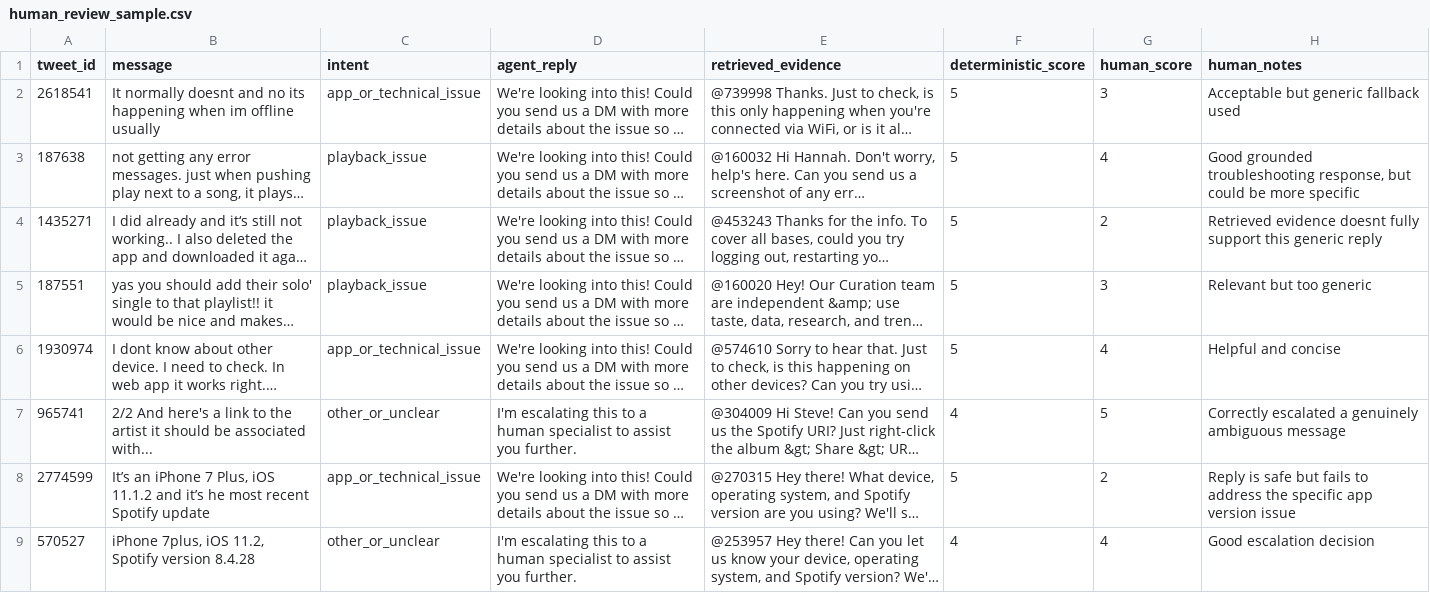
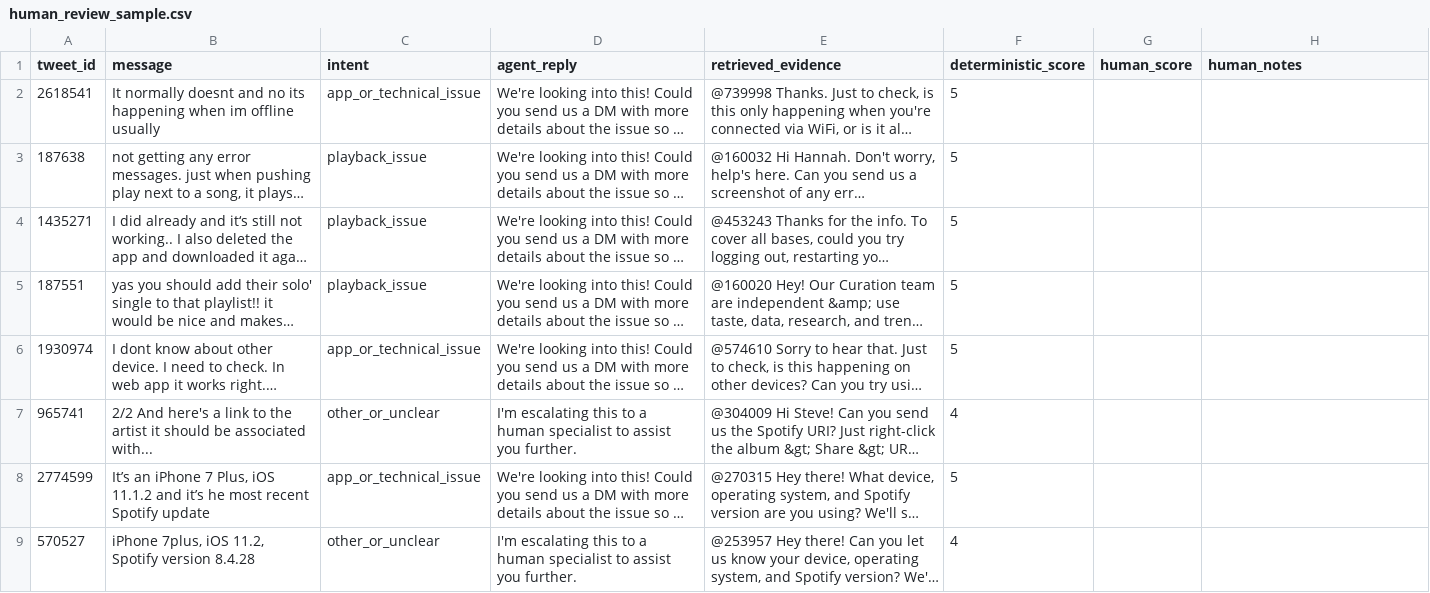
Before and after one commit to KVRPavanShanmukh/spotifycares-ai-support-agent, a CSV file: data/human_review_sample.csv, drawn as a sheet; only a part is shown; long unchanged cells end in …; the diff covers the shown part only; the diff names each change by its address in the sheet, - before the commit and + after, or states it on an @@ line.

```diff
--- a/data/human_review_sample.csv
+++ b/data/human_review_sample.csv
-G2 (human_score): 3
+G2 (human_score): (empty)
-H2 (human_notes): Acceptable but generic fallback used
+H2 (human_notes): (empty)
-G3 (human_score): 4
+G3 (human_score): (empty)
-H3 (human_notes): Good grounded troubleshooting response, but could be more specific
+H3 (human_notes): (empty)
-G4 (human_score): 2
+G4 (human_score): (empty)
-H4 (human_notes): Retrieved evidence doesnt fully support this generic reply
+H4 (human_notes): (empty)
-G5 (human_score): 3
+G5 (human_score): (empty)
-H5 (human_notes): Relevant but too generic
+H5 (human_notes): (empty)
-G6 (human_score): 4
+G6 (human_score): (empty)
-H6 (human_notes): Helpful and concise
+H6 (human_notes): (empty)
-G7 (human_score): 5
+G7 (human_score): (empty)
-H7 (human_notes): Correctly escalated a genuinely ambiguous message
+H7 (human_notes): (empty)
-G8 (human_score): 2
+G8 (human_score): (empty)
-H8 (human_notes): Reply is safe but fails to address the specific app version issue
+H8 (human_notes): (empty)
-G9 (human_score): 4
+G9 (human_score): (empty)
-H9 (human_notes): Good escalation decision
+H9 (human_notes): (empty)
```
Also changed, not shown: 24 edited cells elsewhere in this file, data/evaluation_escalation_results.csv, data/evaluation_intent_results.csv, 4 other files.
